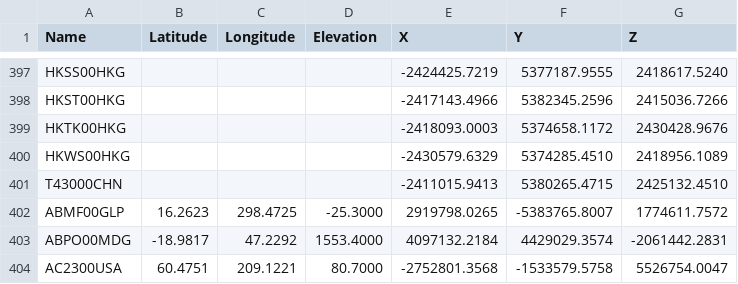
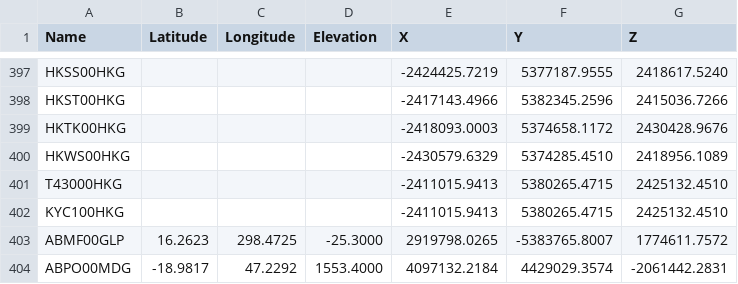
Before and after one commit to jjHan424/generate_xml_great, a CSV file: sys_file/LongName_BLH_XYZ.csv, drawn as a sheet; only a part is shown, gaps mark what is left out; the shorter side is filled out with more unchanged rows.

```diff
--- a/sys_file/LongName_BLH_XYZ.csv
+++ b/sys_file/LongName_BLH_XYZ.csv
@@ -400,3 +400,4 @@
 "HKWS00HKG","","","","-2430579.6329","5374285.4510","2418956.1089"
-"T43000CHN","","","","-2411015.9413","5380265.4715","2425132.4510"
+"T43000HKG","","","","-2411015.9413","5380265.4715","2425132.4510"
+"KYC100HKG","","","","-2411015.9413","5380265.4715","2425132.4510"
 "ABMF00GLP","16.2623","298.4725","-25.3000","2919798.0265","-5383765.8007","1774611.7572"
```
Also changed, not shown: 4 other files.
